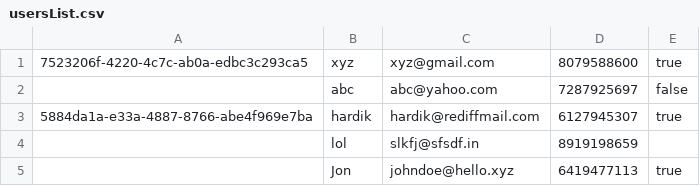
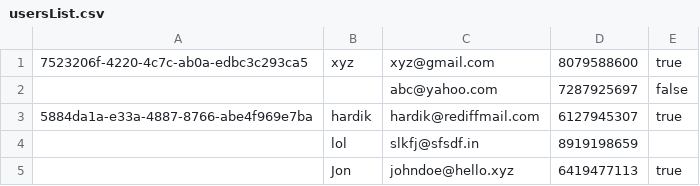
Before and after one commit to HdkTvd/GoDrill-WebApp, a CSV file: data/usersList.csv, drawn as a sheet; the diff names each change by its address in the sheet, - before the commit and + after, or states it on an @@ line.

Commit message:
Get User data from sql database

```diff
--- a/data/usersList.csv
+++ b/data/usersList.csv
-B2: abc
+B2: (empty)
```
Also changed, not shown: 4 other files.
